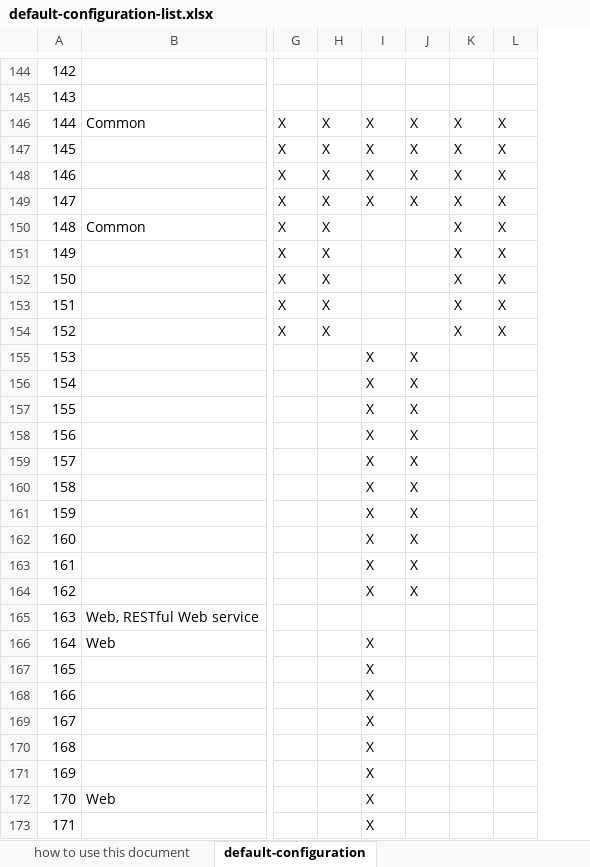
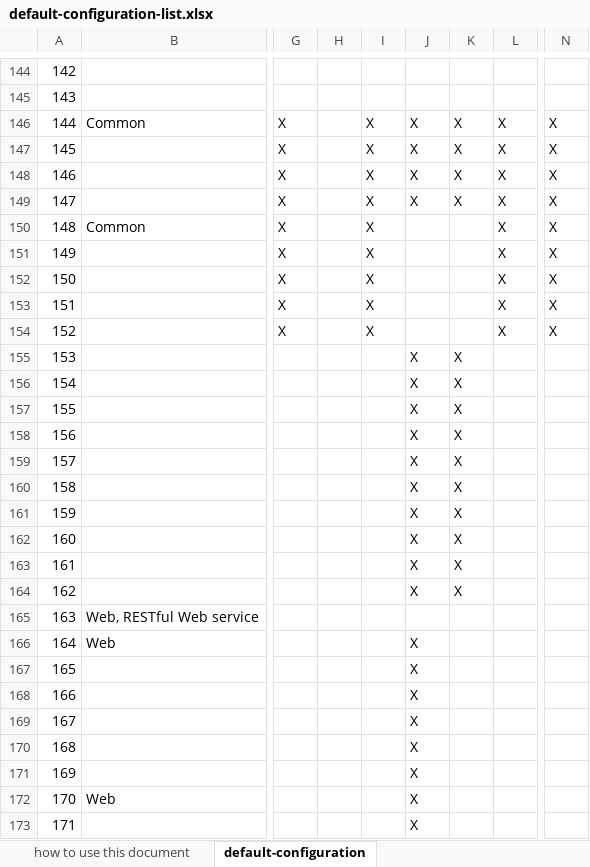
Before and after one commit to nablarch/nablarch-document, an Excel workbook: en/application_framework/application_framework/configuration/default-configuration-list.xlsx, sheet default-configuration, drawn as a sheet; only a part is shown, gaps mark what is left out; values as stored, in another font and other column widths than the file's, no borders; conditional formats not drawn; the diff covers the shown part only; the diff names each change by its address in the sheet, - before the commit and + after, or states it on an @@ line.

```diff
--- a/en/application_framework/application_framework/configuration/default-configuration-list.xlsx (sheet default-configuration)
+++ b/en/application_framework/application_framework/configuration/default-configuration-list.xlsx (sheet default-configuration)
+column N, rows 146-154: all X
-H146:H154: X
+H146:H154: (empty)
-I150:I154: (empty)
+I150:I154: X
-K150:K154: X
+K150:K154: (empty)
-I155:I164: X
+I155:I164: (empty)
-K155:K164: (empty)
+K155:K164: X
-I166:I173: X
+I166:I173: (empty)
-J166:J173: (empty)
+J166:J173: X
```
Also changed, not shown: 1 added row, 397 edited cells and row numbers in column A elsewhere in this sheet, 9 other files.
